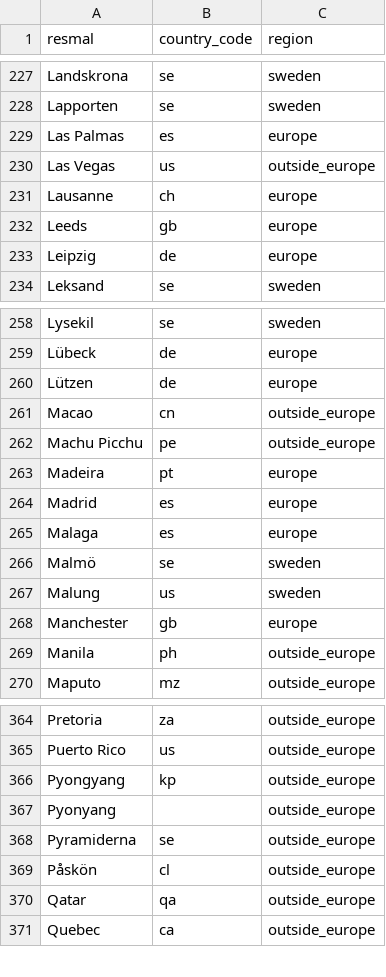
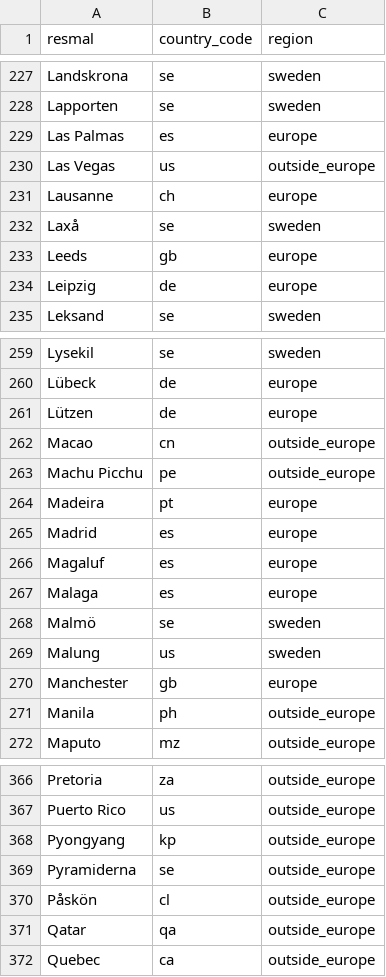
Before and after one commit to richarduggelberg/ontrack, a CSV file: data/resmal_regions.csv, drawn as a sheet; only a part is shown, gaps mark what is left out.

```diff
--- a/data/resmal_regions.csv
+++ b/data/resmal_regions.csv
@@ -231,2 +231,3 @@ Las Vegas,us,outside_europe
 Lausanne,ch,europe
+Laxå,se,sweden
 Leeds,gb,europe
@@ -264,2 +265,3 @@ Madeira,pt,europe
 Madrid,es,europe
+Magaluf,es,europe
 Malaga,es,europe
@@ -366,3 +368,2 @@ Puerto Rico,us,outside_europe
 Pyongyang,kp,outside_europe
-Pyonyang,,outside_europe
 Pyramiderna,se,outside_europe
```
Also changed, not shown: data/resmal.csv, 4 other files.
